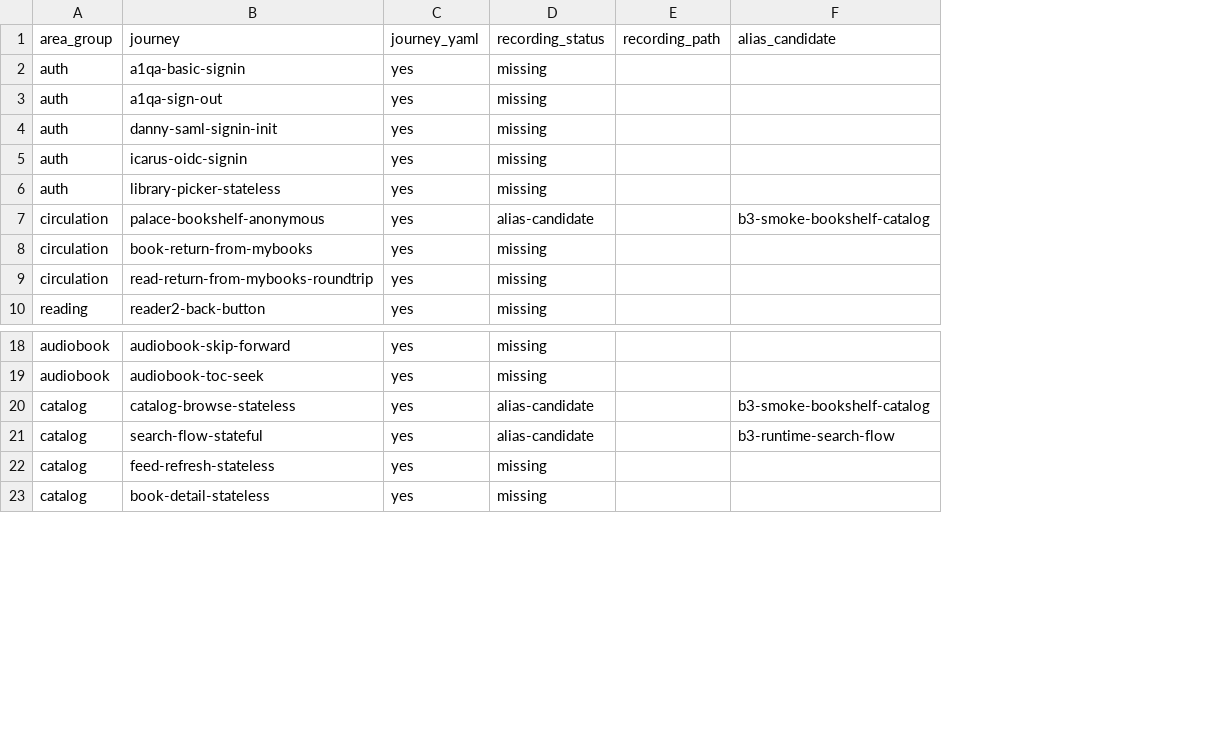
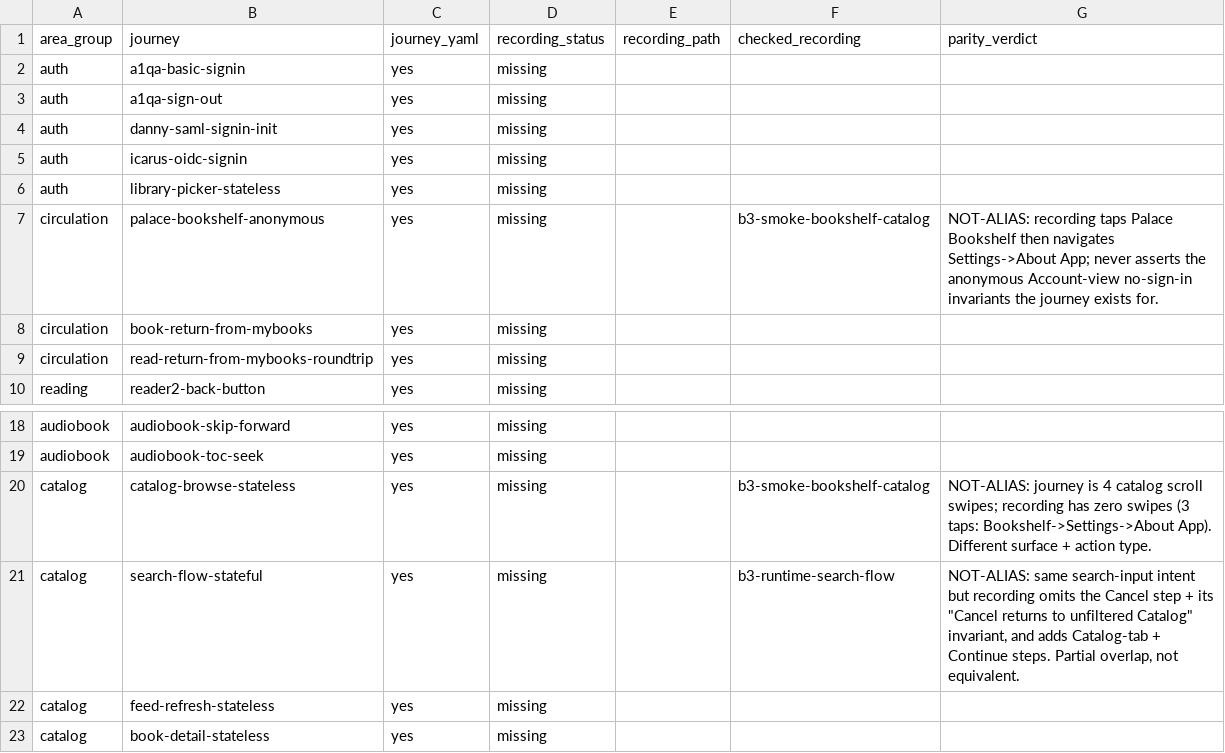
Before and after one commit to ThePalaceProject/ios-core, a CSV file: .simdrive/recording-coverage-gap.csv, drawn as a sheet; only a part is shown, gaps mark what is left out; the diff names each change by its address in the sheet, - before the commit and + after, or states it on an @@ line.

```diff
--- a/.simdrive/recording-coverage-gap.csv
+++ b/.simdrive/recording-coverage-gap.csv
+column G (parity_verdict), row 7: NOT-ALIAS: recording taps Palace Bookshelf then navigates Settings->About App; never asserts the anonymous Account-view no-sign-in invariants the journey exists for.; rows 20-21: NOT-ALIAS: journey is 4 catalog scroll swipes; recording has zero swipes (3 taps: Bookshelf->Settings->About App). Different surface + action type. | NOT-ALIAS: same search-input intent but recording omits the Cancel step + its "Cancel returns to unfiltered Catalog" invariant, and adds Catalog-tab + Continue steps. Partial overlap, not equivalent.
-F1: alias_candidate
+F1: checked_recording
-D7 (recording_status): alias-candidate
+D7 (recording_status): missing
-D20:D21 (recording_status): alias-candidate
+D20:D21 (recording_status): missing
```
Also changed, not shown: 1 other file.
